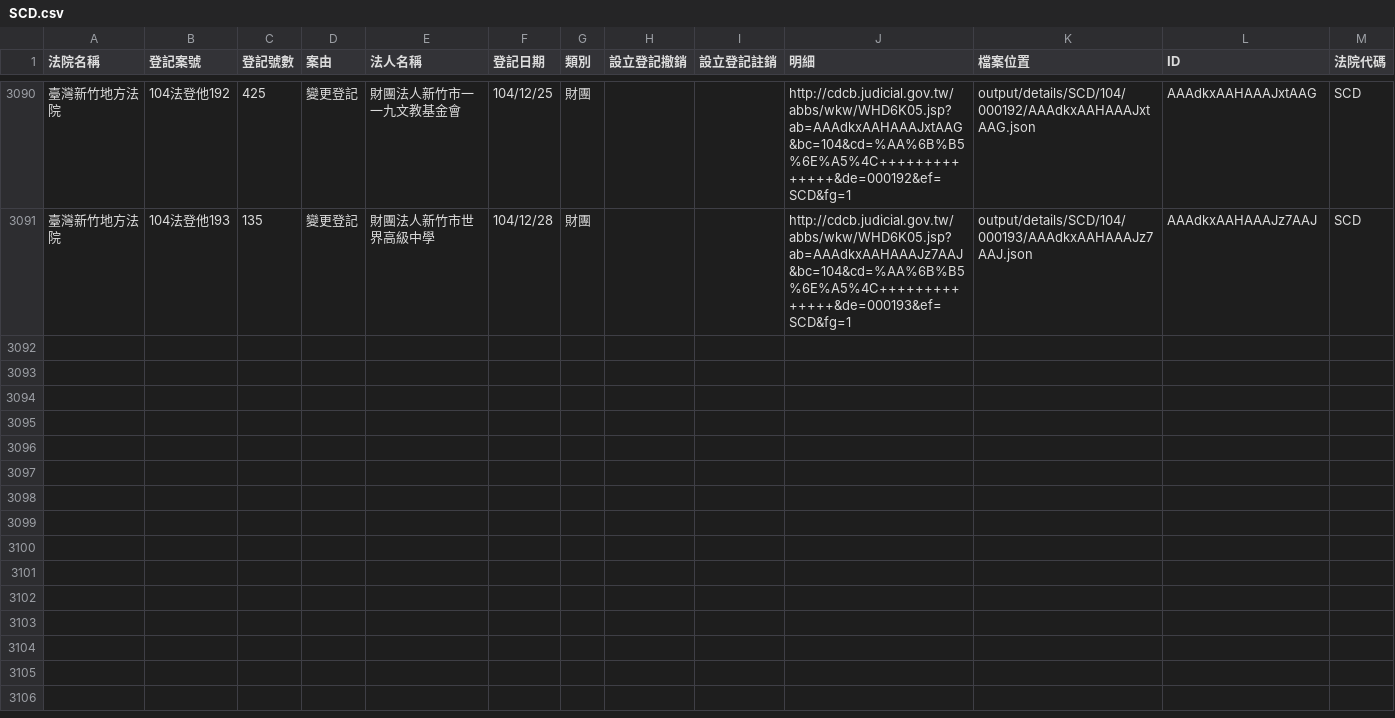
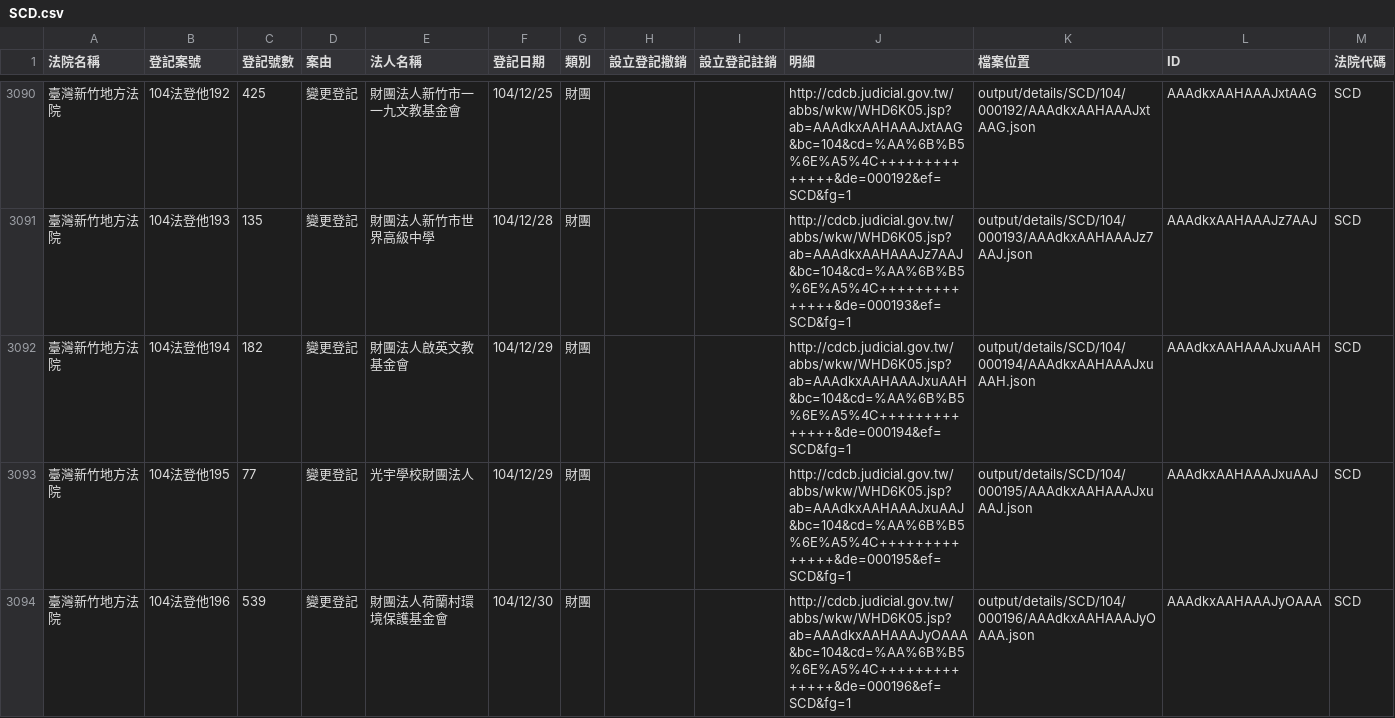
Before and after one commit to taichunmin/foundationtw, a CSV file: output/lists/SCD.csv, drawn as a sheet; only a part is shown, gaps mark what is left out; the diff names each change by its address in the sheet, - before the commit and + after, or states it on an @@ line.

Commit message:
update datasets @ 2015-12-31 02:00:01

```diff
--- a/output/lists/SCD.csv
+++ b/output/lists/SCD.csv
+row 3092: 臺灣新竹地方法院 | 104法登他194 | 182 | 變更登記 | 財團法人啟英文教基金會 | 104/12/29 | 財團 |  |  | http://cdcb.judicial.gov.tw/abbs/wkw/WHD6K05.jsp?ab=AAAdkxAAHAAAJxuAAH&bc=104&cd=%AA%6B%B5%6E%A5%4C++++++++++++++&de=000194&ef=SCD&fg=1 | output/details/SCD/104/000194/AAAdkxAAHAAAJxuAAH.json | AAAdkxAAHAAAJxuAAH | SCD
+row 3093: 臺灣新竹地方法院 | 104法登他195 | 77 | 變更登記 | 光宇學校財團法人 | 104/12/29 | 財團 |  |  | http://cdcb.judicial.gov.tw/abbs/wkw/WHD6K05.jsp?ab=AAAdkxAAHAAAJxuAAJ&bc=104&cd=%AA%6B%B5%6E%A5%4C++++++++++++++&de=000195&ef=SCD&fg=1 | output/details/SCD/104/000195/AAAdkxAAHAAAJxuAAJ.json | AAAdkxAAHAAAJxuAAJ | SCD
+row 3094: 臺灣新竹地方法院 | 104法登他196 | 539 | 變更登記 | 財團法人荷蘭村環境保護基金會 | 104/12/30 | 財團 |  |  | http://cdcb.judicial.gov.tw/abbs/wkw/WHD6K05.jsp?ab=AAAdkxAAHAAAJyOAAA&bc=104&cd=%AA%6B%B5%6E%A5%4C++++++++++++++&de=000196&ef=SCD&fg=1 | output/details/SCD/104/000196/AAAdkxAAHAAAJyOAAA.json | AAAdkxAAHAAAJyOAAA | SCD
```
Also changed, not shown: output/lists/KLD.csv, output/lists/NTD.csv, 24 other files.
